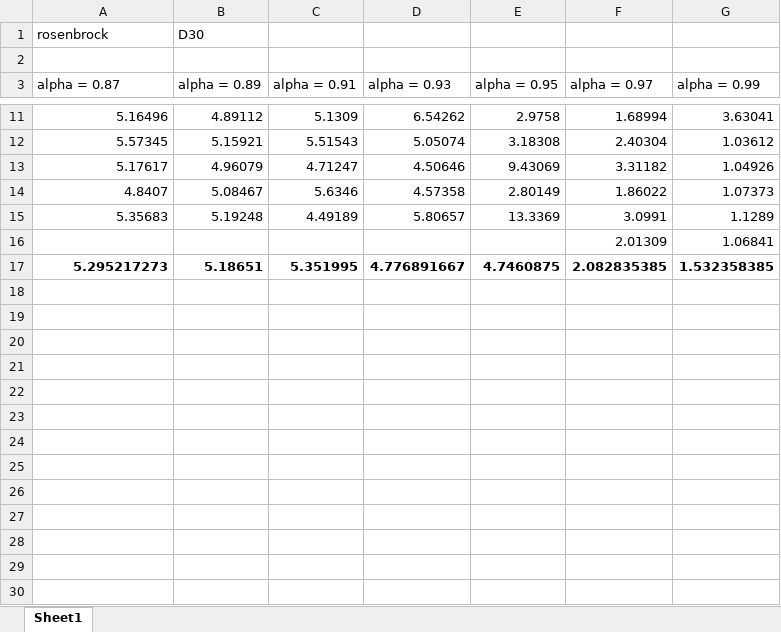
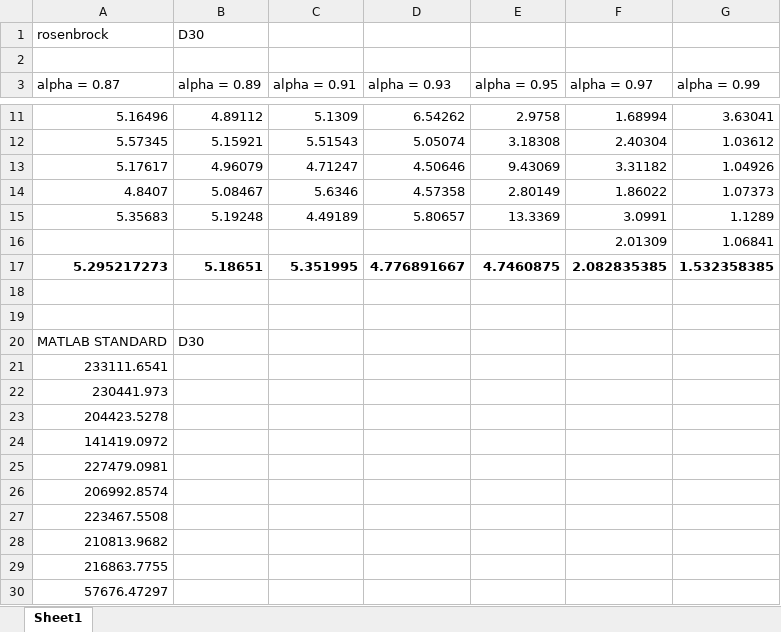
Before and after one commit to abhimanyu232/OptimProject_SA_NM, an Excel workbook: results/serial/SA_rosenbrock_parametric.xlsx, sheet Sheet1, drawn as a sheet; only a part is shown, gaps mark what is left out; values as stored, in another font and other column widths than the file's, no borders; charts and pictures not drawn; the diff names each change by its address in the sheet, - before the commit and + after, or states it on an @@ line.

Commit message:
add results

```diff
--- a/results/serial/SA_rosenbrock_parametric.xlsx (sheet Sheet1)
+++ b/results/serial/SA_rosenbrock_parametric.xlsx (sheet Sheet1)
+row 18: (empty)
+row 19: (empty)
+row 20: MATLAB STANDARD | D30
+row 21: 233111.6541
+row 22: 230441.973
+row 23: 204423.5278
+row 24: 141419.0972
+row 25: 227479.0981
+row 26: 206992.8574
+row 27: 223467.5508
+row 28: 210813.9682
+row 29: 216863.7755
+row 30: 57676.47297
```
Also changed, not shown: results/serial/SA_rastrigin_parametric.xlsx, 6 other files.
